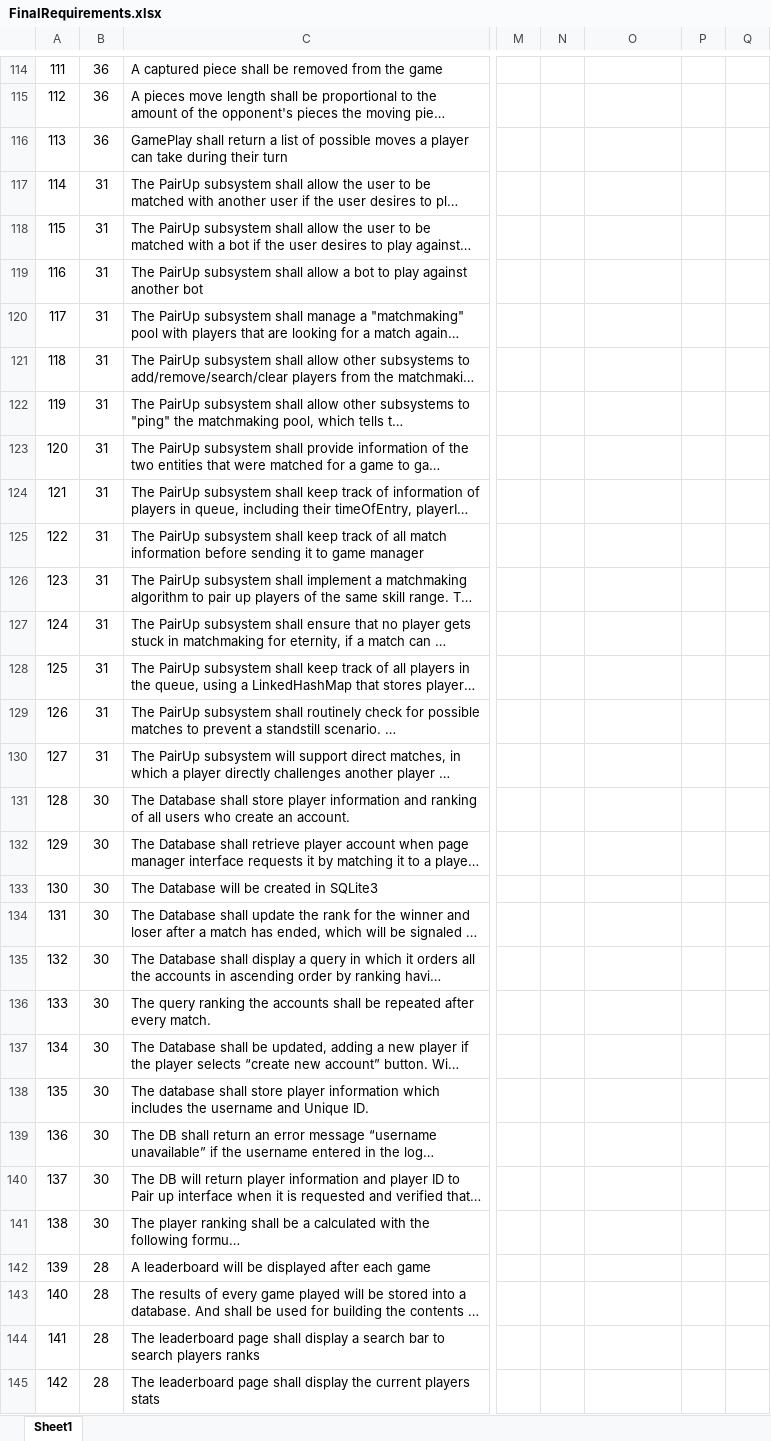
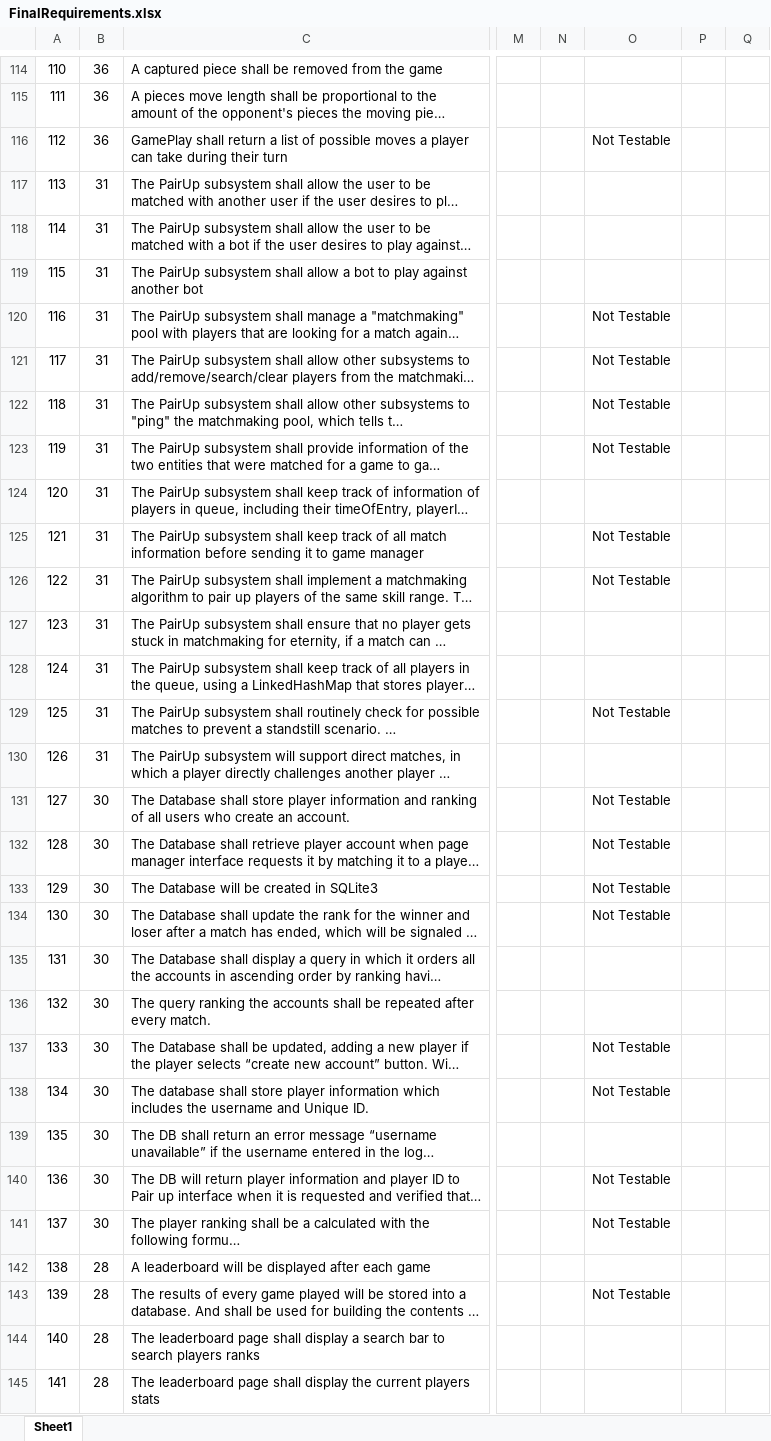
Before and after one commit to utastudents/cse3310-sp25-002, an Excel workbook: FinalRequirements.xlsx, sheet Sheet1, drawn as a sheet; only a part is shown, gaps mark what is left out; long unchanged cells end in …; values as stored, in another font and other column widths than the file's, no borders; charts and pictures not drawn; the diff covers the shown part only; the diff names each change by its address in the sheet, - before the commit and + after, or states it on an @@ line.

Commit message:
Updated requirements spreadsheet denoting which requirements are not going to be testable

```diff
--- a/FinalRequirements.xlsx (sheet Sheet1)
+++ b/FinalRequirements.xlsx (sheet Sheet1)
@@ column A renumbered between rows 5 and 224 @@
-O116: (empty)
+O116: Not Testable
-O120:O123: (empty)
+O120:O123: Not Testable
-O125:O126: (empty)
+O125:O126: Not Testable
-O129: (empty)
+O129: Not Testable
-O131:O134: (empty)
+O131:O134: Not Testable
-O137:O138: (empty)
+O137:O138: Not Testable
-O140:O141: (empty)
+O140:O141: Not Testable
-O143: (empty)
+O143: Not Testable
```
Also changed, not shown: 1 added row, 2 removed rows and 103 edited cells elsewhere in this sheet, charts or pictures.
